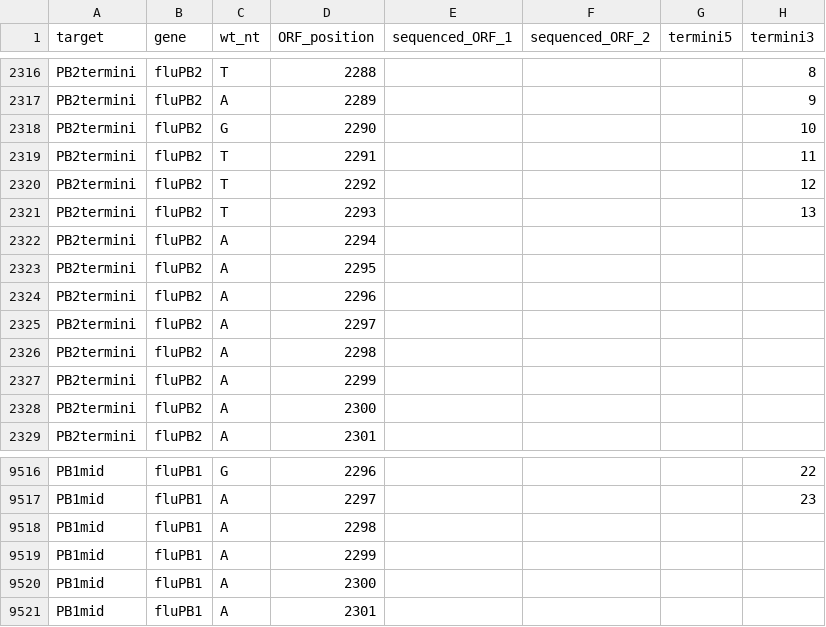
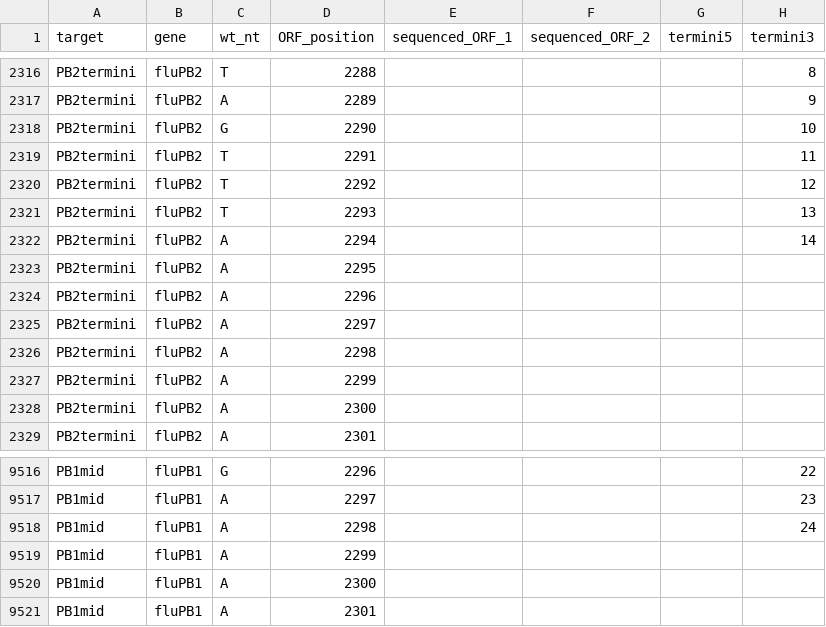
Before and after one commit to jbloomlab/barcoded_flu_pdmH1N1, a CSV file: data/flu_sequences/pacbio_amplicons/amplicon_to_reference.csv, drawn as a sheet; only a part is shown, gaps mark what is left out.

Commit message:
extend termini3

```diff
--- a/data/flu_sequences/pacbio_amplicons/amplicon_to_reference.csv
+++ b/data/flu_sequences/pacbio_amplicons/amplicon_to_reference.csv
@@ -2321,3 +2321,3 @@ PB2termini,fluPB2,T,2292,,,,12
 PB2termini,fluPB2,T,2293,,,,13
-PB2termini,fluPB2,A,2294,,,,
+PB2termini,fluPB2,A,2294,,,,14
 PB2termini,fluPB2,A,2295,,,,
@@ -9517,3 +9517,3 @@ PB1mid,fluPB1,G,2296,,,,22
 PB1mid,fluPB1,A,2297,,,,23
-PB1mid,fluPB1,A,2298,,,,
+PB1mid,fluPB1,A,2298,,,,24
 PB1mid,fluPB1,A,2299,,,,
```
